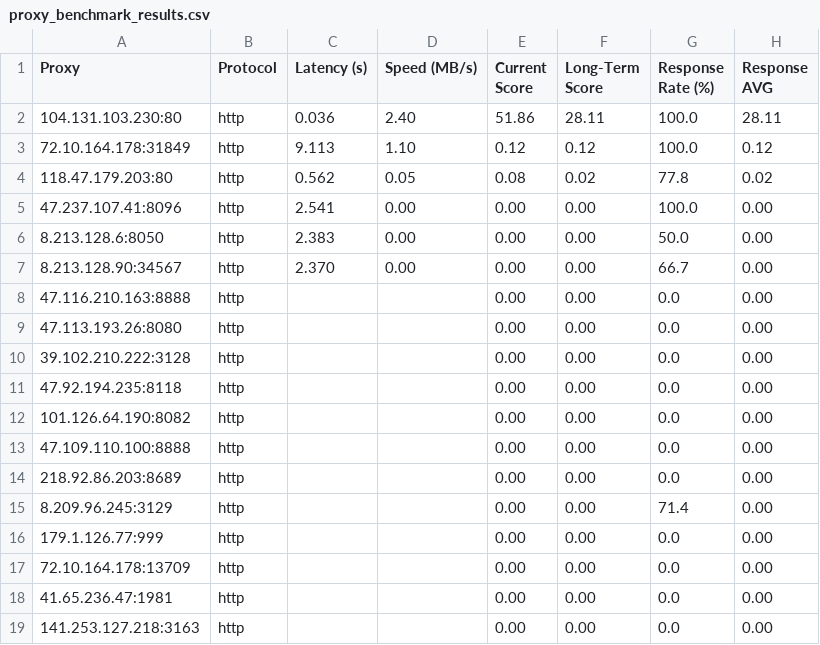
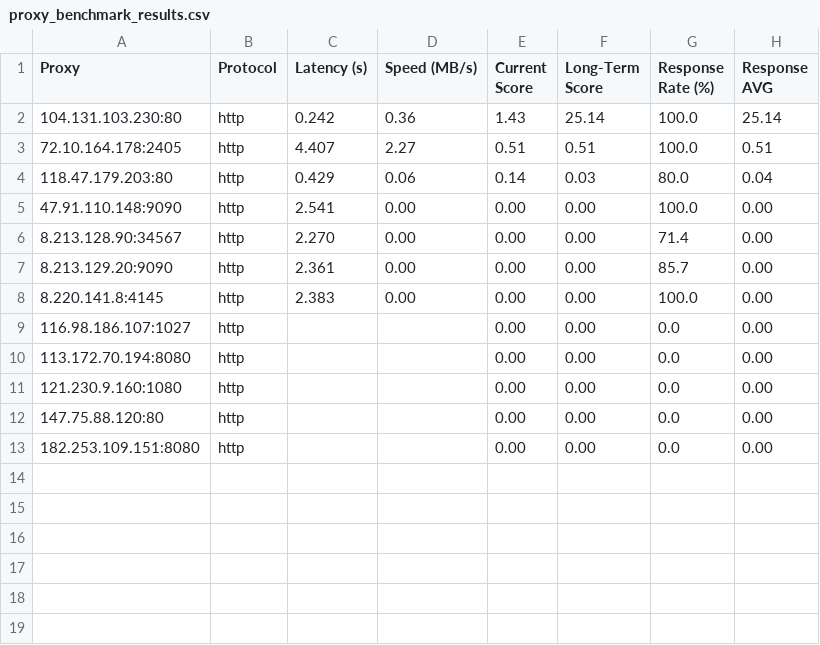
Before and after one commit to rriordan/Proxy-Master, a CSV file: Output/proxy_benchmark_results.csv, drawn as a sheet.

```diff
--- a/Output/proxy_benchmark_results.csv
+++ b/Output/proxy_benchmark_results.csv
@@ -1,19 +1,13 @@
 Proxy,Protocol,Latency (s),Speed (MB/s),Current Score,Long-Term Score,Response Rate (%),Response AVG
-104.131.103.230:80,http,0.036,2.40,51.86,28.11,100.0,28.11
-72.10.164.178:31849,http,9.113,1.10,0.12,0.12,100.0,0.12
-118.47.179.203:80,http,0.562,0.05,0.08,0.02,77.8,0.02
-47.237.107.41:8096,http,2.541,0.00,0.00,0.00,100.0,0.00
-8.213.128.6:8050,http,2.383,0.00,0.00,0.00,50.0,0.00
-8.213.128.90:34567,http,2.370,0.00,0.00,0.00,66.7,0.00
-47.116.210.163:8888,http,,,0.00,0.00,0.0,0.00
-47.113.193.26:8080,http,,,0.00,0.00,0.0,0.00
-39.102.210.222:3128,http,,,0.00,0.00,0.0,0.00
-47.92.194.235:8118,http,,,0.00,0.00,0.0,0.00
-101.126.64.190:8082,http,,,0.00,0.00,0.0,0.00
-47.109.110.100:8888,http,,,0.00,0.00,0.0,0.00
-218.92.86.203:8689,http,,,0.00,0.00,0.0,0.00
-8.209.96.245:3129,http,,,0.00,0.00,71.4,0.00
-179.1.126.77:999,http,,,0.00,0.00,0.0,0.00
-72.10.164.178:13709,http,,,0.00,0.00,0.0,0.00
-41.65.236.47:1981,http,,,0.00,0.00,0.0,0.00
-141.253.127.218:3163,http,,,0.00,0.00,0.0,0.00
+104.131.103.230:80,http,0.242,0.36,1.43,25.14,100.0,25.14
+72.10.164.178:2405,http,4.407,2.27,0.51,0.51,100.0,0.51
+118.47.179.203:80,http,0.429,0.06,0.14,0.03,80.0,0.04
+47.91.110.148:9090,http,2.541,0.00,0.00,0.00,100.0,0.00
+8.213.128.90:34567,http,2.270,0.00,0.00,0.00,71.4,0.00
+8.213.129.20:9090,http,2.361,0.00,0.00,0.00,85.7,0.00
+8.220.141.8:4145,http,2.383,0.00,0.00,0.00,100.0,0.00
+116.98.186.107:1027,http,,,0.00,0.00,0.0,0.00
+113.172.70.194:8080,http,,,0.00,0.00,0.0,0.00
+121.230.9.160:1080,http,,,0.00,0.00,0.0,0.00
+147.75.88.120:80,http,,,0.00,0.00,0.0,0.00
+182.253.109.151:8080,http,,,0.00,0.00,0.0,0.00
```
Also changed, not shown: Output/proxy_history.csv, 4 other files.
